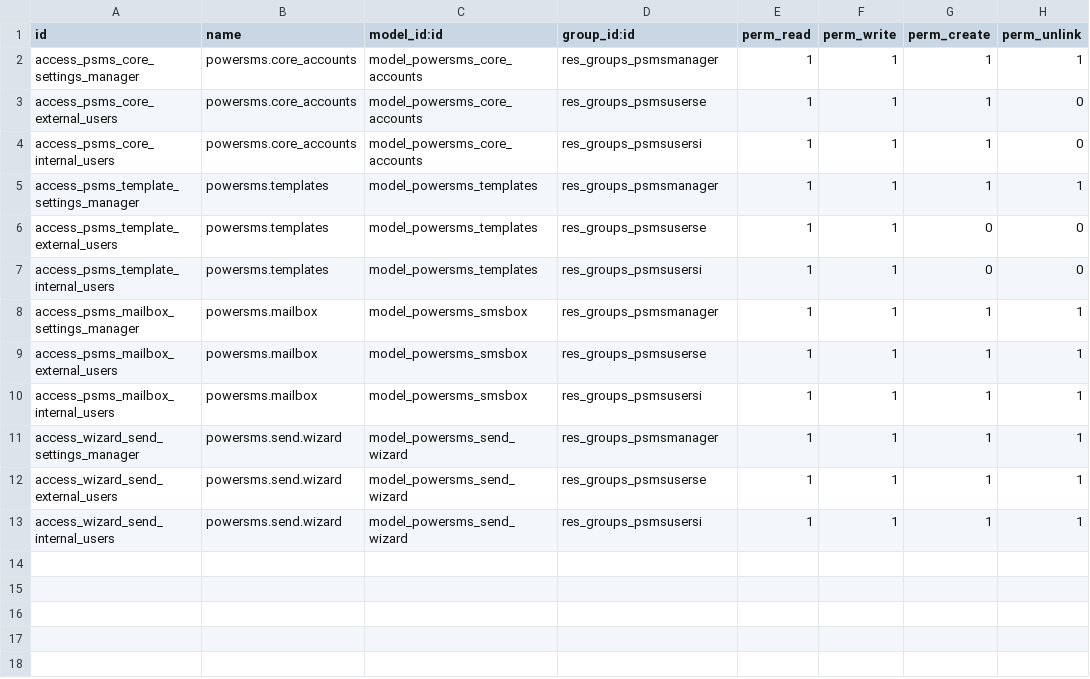
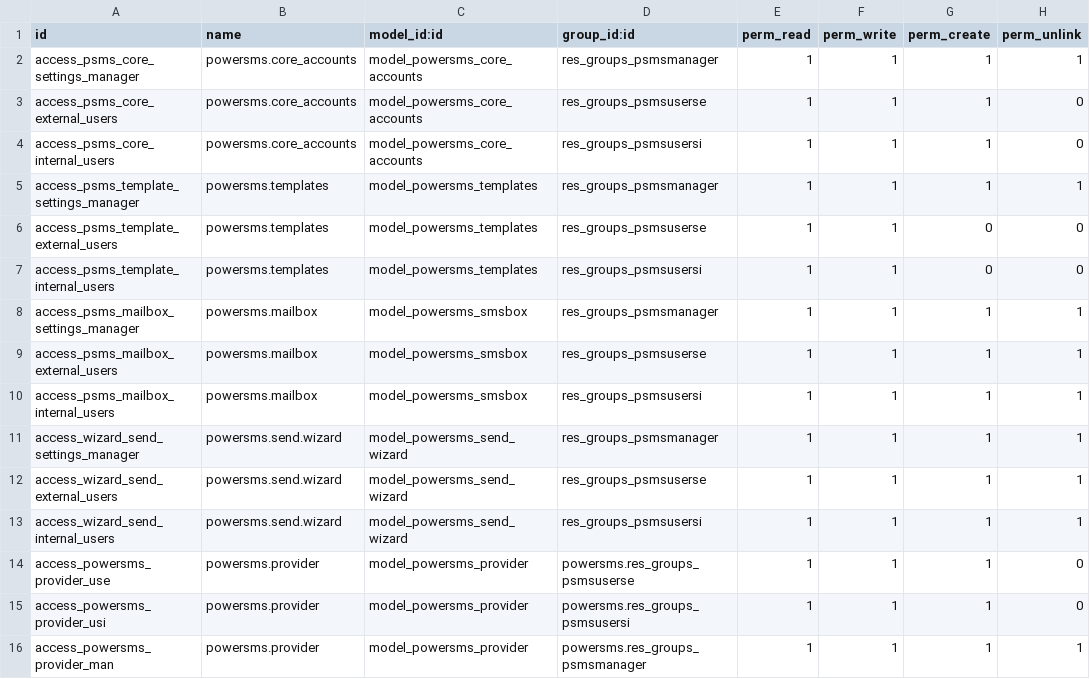
Before and after one commit to gisce/poweremail-modules, a CSV file: powersms/security/ir.model.access.csv, drawn as a sheet; the diff names each change by its address in the sheet, - before the commit and + after, or states it on an @@ line.

Commit message:
acces rules

```diff
--- a/powersms/security/ir.model.access.csv
+++ b/powersms/security/ir.model.access.csv
+row 14: access_powersms_provider_use | powersms.provider | model_powersms_provider | powersms.res_groups_psmsuserse | 1 | 1 | 1 | 0
+row 15: access_powersms_provider_usi | powersms.provider | model_powersms_provider | powersms.res_groups_psmsusersi | 1 | 1 | 1 | 0
+row 16: access_powersms_provider_man | powersms.provider | model_powersms_provider | powersms.res_groups_psmsmanager | 1 | 1 | 1 | 1
```
